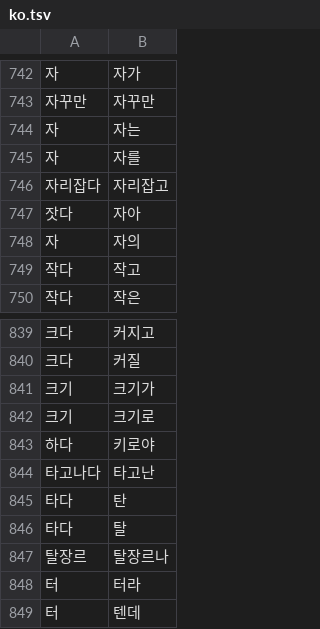
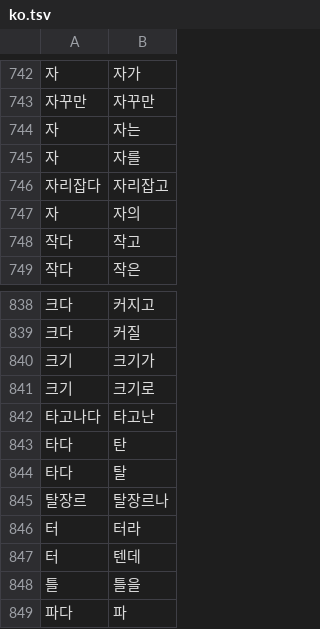
Before and after one commit to adbar/simplemma, a TSV file: training/overrides/ko.tsv, drawn as a sheet; only a part is shown, gaps mark what is left out; the shorter side is filled out with more unchanged rows.

```diff
--- a/training/overrides/ko.tsv
+++ b/training/overrides/ko.tsv
@@ -746,3 +746,2 @@
 자리잡다	자리잡고
-잣다	자아
 자	자의
@@ -842,3 +841,2 @@
 크기	크기로
-하다	키로야
 타고나다	타고난
```
Also changed, not shown: 4 other files.
